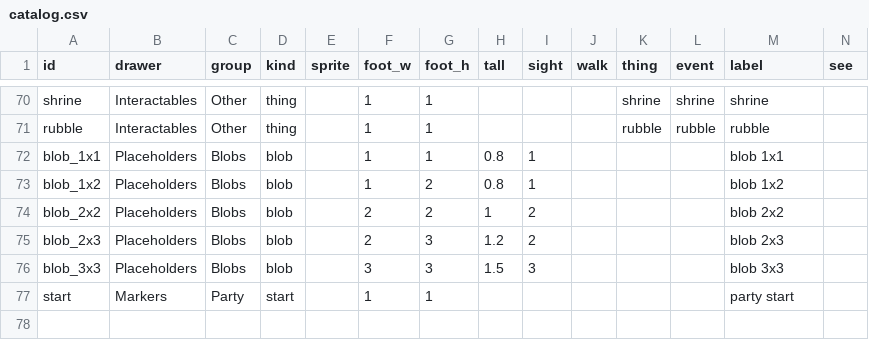
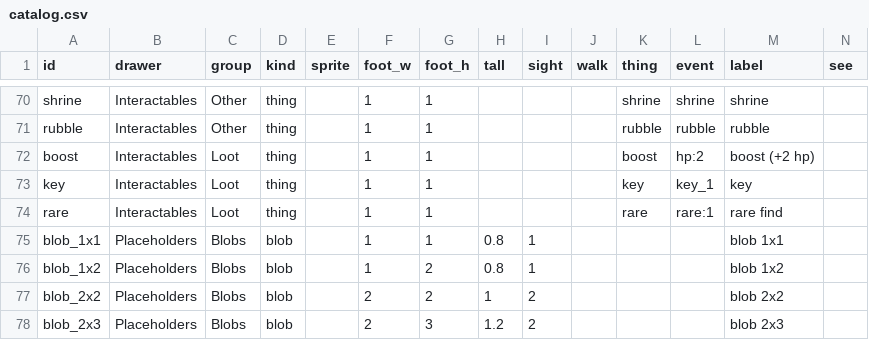
Before and after one commit to BrandonSigil/lodestone, a CSV file: game/data/catalog.csv, drawn as a sheet; only a part is shown, gaps mark what is left out; the shorter side is filled out with more unchanged rows; rows hold the shown columns only; the diff names each change by its address in the sheet, - before the commit and + after, or states it on an @@ line.

```diff
--- a/game/data/catalog.csv
+++ b/game/data/catalog.csv
+row 72: boost | Interactables | Loot | thing |  | 1 | 1 |  |  |  | boost | hp:2 | boost (+2 hp)
+row 73: key | Interactables | Loot | thing |  | 1 | 1 |  |  |  | key | key_1 | key
+row 74: rare | Interactables | Loot | thing |  | 1 | 1 |  |  |  | rare | rare:1 | rare find
```
Also changed, not shown: 4 other files.
